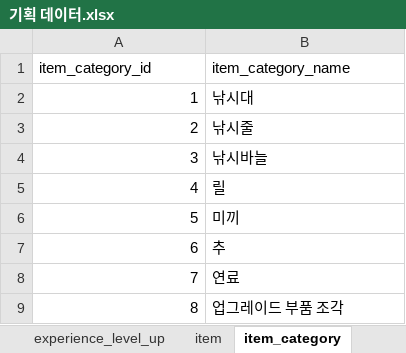
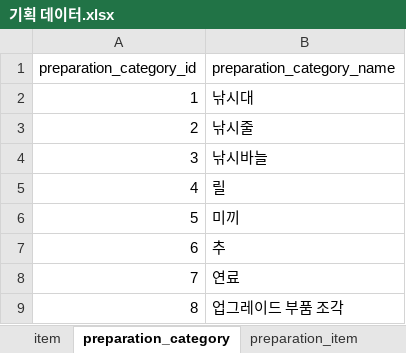
Before and after one commit to nayoonv/game-uruk2, an Excel workbook: 기획 데이터.xlsx, sheet preparation_category, drawn as a sheet; values as stored, in another font and other column widths than the file's, no borders; removed rows and columns are numbered as before the commit, all else as after; the diff names each change by its address in the sheet, - before the commit and + after, or states it on an @@ line.

Commit message:
add preparation_item table

```diff
--- a/기획 데이터.xlsx (sheet preparation_category)
+++ b/기획 데이터.xlsx (sheet preparation_category)
-sheet tab: item_category
+sheet tab: preparation_category
+sheet tab: preparation_item
-row 1: item_category_id | item_category_name
+row 1: preparation_category_id | preparation_category_name
```
Also changed, not shown: sheet item_map, sheet item, product data(기획 데이터).xlsx, 게임 데이터.xlsx.
